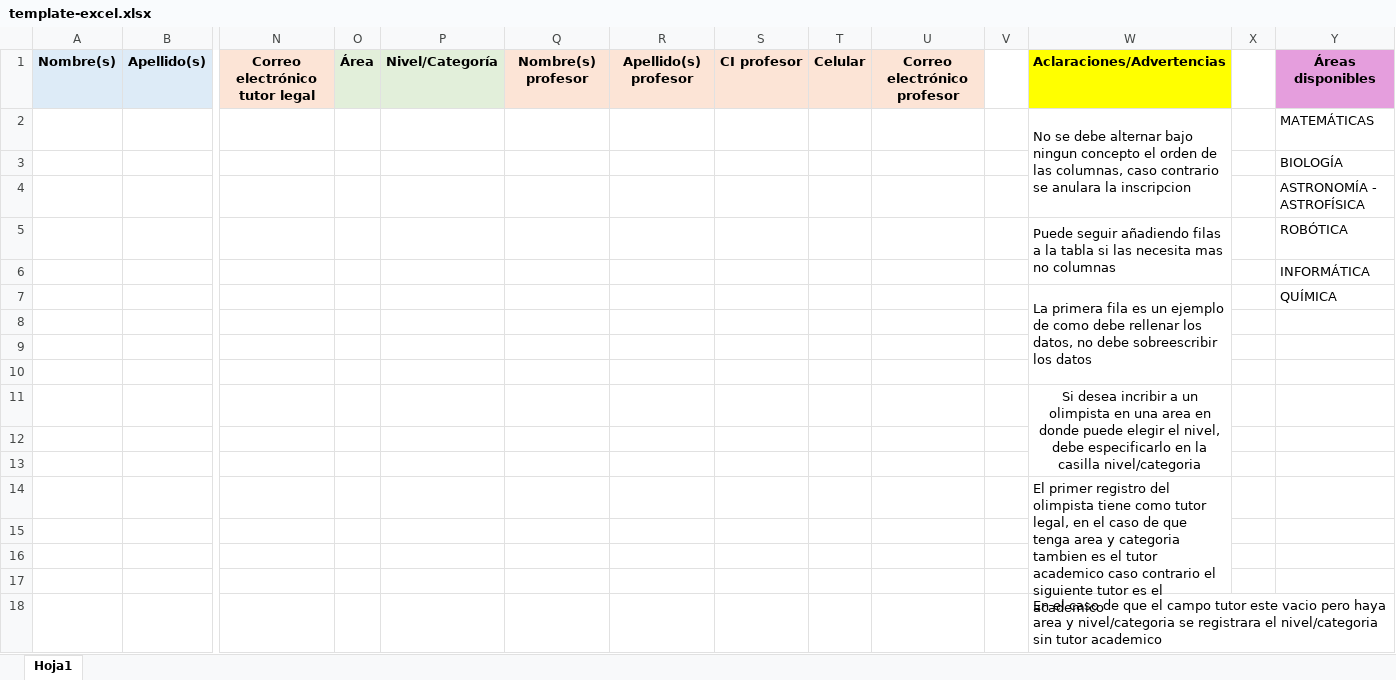
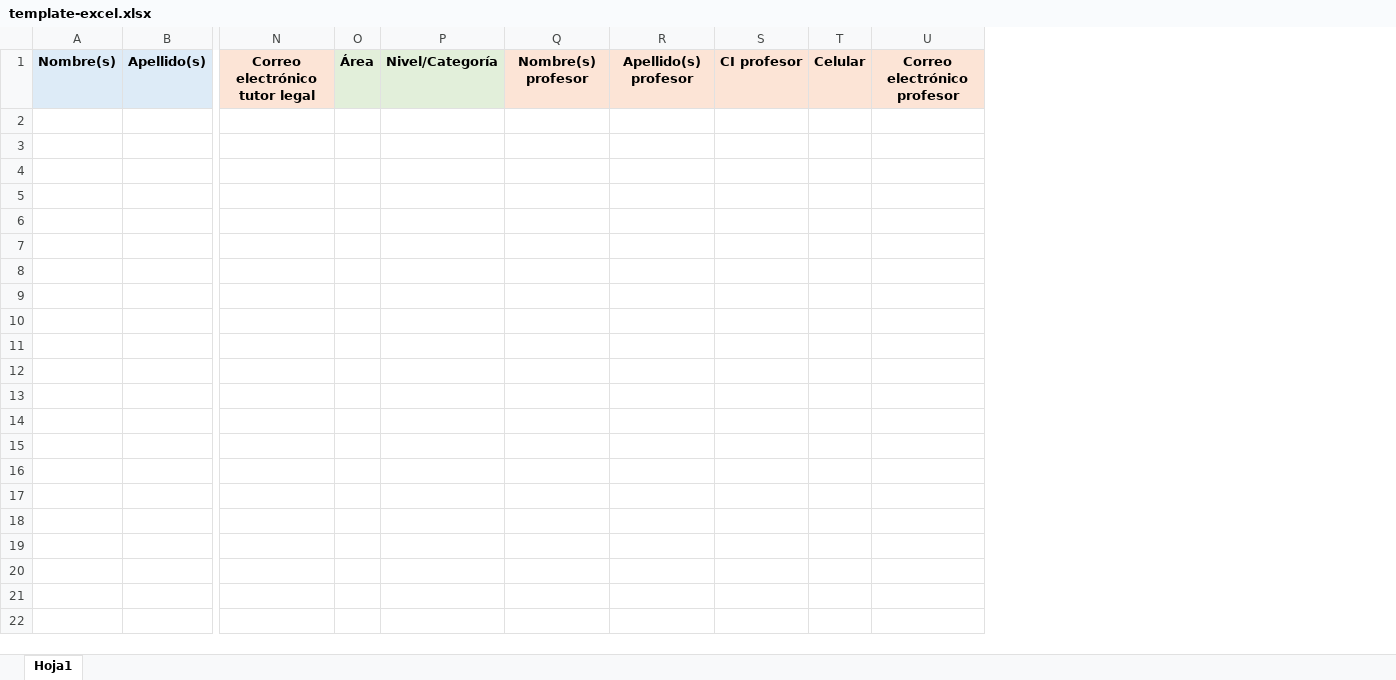
Before and after one commit to AndreaQuelali/OhSanSi-Frontend, an Excel workbook: public/templates/template-excel.xlsx, sheet Hoja1, drawn as a sheet; only a part is shown, gaps mark what is left out; values as stored, in another font and other column widths than the file's, no borders; rows hold the shown columns only; the diff names each change by its address in the sheet, - before the commit and + after, or states it on an @@ line.

Commit message:
feat: add excel file upload functionality and integrate mui components

```diff
--- a/public/templates/template-excel.xlsx (sheet Hoja1)
+++ b/public/templates/template-excel.xlsx (sheet Hoja1)
-column V, empty
-column W, row 1: Aclaraciones/Advertencias
-column X, empty
-column Y, row 1: Áreas disponibles
-row 2:  |  |  |  |  |  |  |  |  |  |  | No se debe alternar bajo ningun concepto el orden de las columnas, caso contrario se anulara la inscripcion |  | MATEMÁTICAS
-row 3:  |  |  |  |  |  |  |  |  |  |  |  |  | BIOLOGÍA
-row 4:  |  |  |  |  |  |  |  |  |  |  |  |  | ASTRONOMÍA - ASTROFÍSICA
-row 5:  |  |  |  |  |  |  |  |  |  |  | Puede seguir añadiendo filas a la tabla si las necesita mas no columnas |  | ROBÓTICA
-row 6:  |  |  |  |  |  |  |  |  |  |  |  |  | INFORMÁTICA
-row 7:  |  |  |  |  |  |  |  |  |  |  | La primera fila es un ejemplo de como debe rellenar los datos, no debe sobreescribir los datos |  | QUÍMICA
-row 8: (empty)
-row 9: (empty)
-row 10: (empty)
-row 11:  |  |  |  |  |  |  |  |  |  |  | Si desea incribir a un olimpista en una area en donde puede elegir el nivel, debe especificarlo en la casilla nivel/categoria
-row 12: (empty)
-row 13: (empty)
-row 14:  |  |  |  |  |  |  |  |  |  |  | El primer registro del olimpista tiene como tutor legal, en el caso de que tenga area y categoria tambien es el tutor academico caso contrario el siguiente tutor es el academico
-row 15: (empty)
-row 16: (empty)
-row 17: (empty)
-row 18:  |  |  |  |  |  |  |  |  |  |  | En el caso de que el campo tutor este vacio pero haya area y nivel/categoria se registrara el nivel/categoria sin tutor academico
```
Also changed, not shown: 5 other files.
